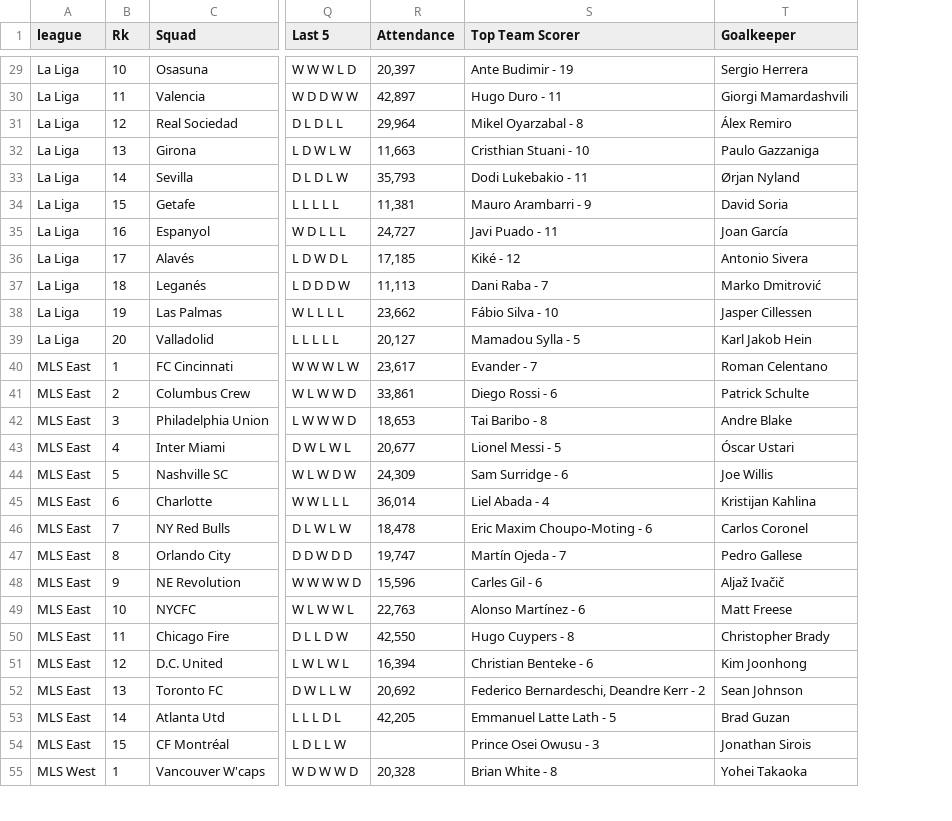
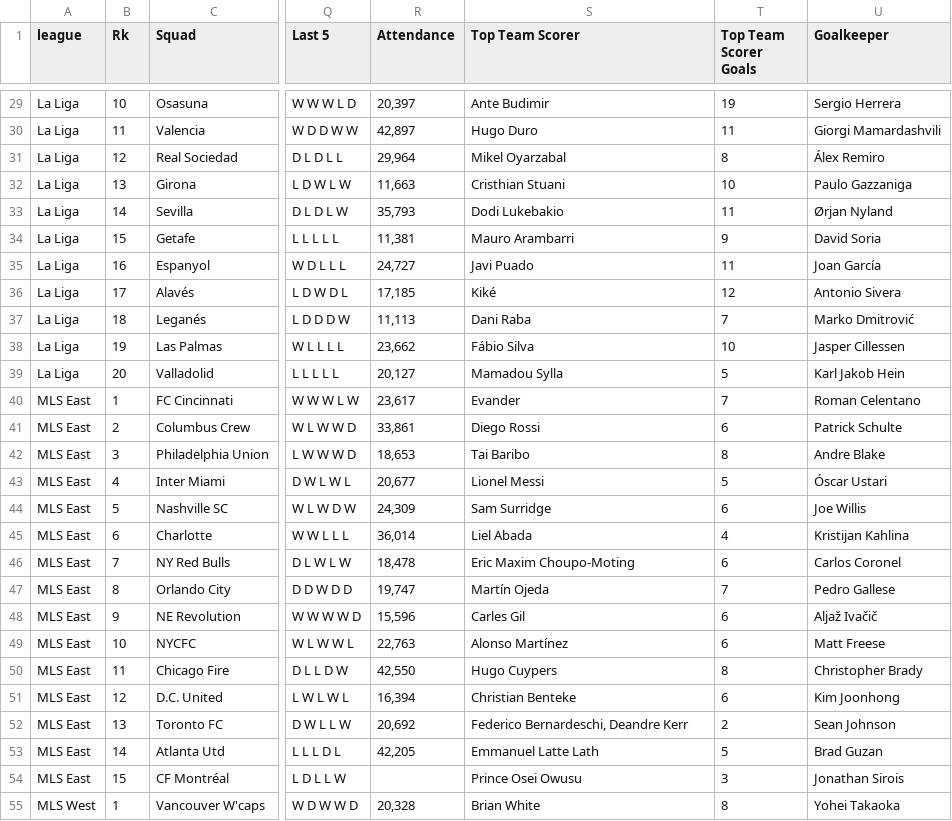
Before and after one commit to Sloth186/SDS2FinalProject, a CSV file: standings.csv, drawn as a sheet; only a part is shown, gaps mark what is left out; the diff covers the shown part only; the diff names each change by its address in the sheet, - before the commit and + after, or states it on an @@ line.

```diff
--- a/standings.csv
+++ b/standings.csv
+column T (Top Team Scorer Goals), rows 29-55: 19 | 11 | 8 | 10 | 11 | 9 | 11 | 12 | 7 | 10 | 5 | 7 | 6 | 8 | 5 | 6 | 4 | 6 | 7 | 6 | 6 | 8 | 6 | 2 | 5 | 3 | 8
-S29 (Top Team Scorer): Ante Budimir - 19
+S29 (Top Team Scorer): Ante Budimir
-S30 (Top Team Scorer): Hugo Duro - 11
+S30 (Top Team Scorer): Hugo Duro
-S31 (Top Team Scorer): Mikel Oyarzabal - 8
+S31 (Top Team Scorer): Mikel Oyarzabal
-S32 (Top Team Scorer): Cristhian Stuani - 10
+S32 (Top Team Scorer): Cristhian Stuani
-S33 (Top Team Scorer): Dodi Lukebakio - 11
+S33 (Top Team Scorer): Dodi Lukebakio
-S34 (Top Team Scorer): Mauro Arambarri - 9
+S34 (Top Team Scorer): Mauro Arambarri
-S35 (Top Team Scorer): Javi Puado - 11
+S35 (Top Team Scorer): Javi Puado
-S36 (Top Team Scorer): Kiké - 12
+S36 (Top Team Scorer): Kiké
-S37 (Top Team Scorer): Dani Raba - 7
+S37 (Top Team Scorer): Dani Raba
-S38 (Top Team Scorer): Fábio Silva - 10
+S38 (Top Team Scorer): Fábio Silva
-S39 (Top Team Scorer): Mamadou Sylla - 5
+S39 (Top Team Scorer): Mamadou Sylla
-S40 (Top Team Scorer): Evander - 7
+S40 (Top Team Scorer): Evander
-S41 (Top Team Scorer): Diego Rossi - 6
+S41 (Top Team Scorer): Diego Rossi
-S42 (Top Team Scorer): Tai Baribo - 8
+S42 (Top Team Scorer): Tai Baribo
-S43 (Top Team Scorer): Lionel Messi - 5
+S43 (Top Team Scorer): Lionel Messi
-S44 (Top Team Scorer): Sam Surridge - 6
+S44 (Top Team Scorer): Sam Surridge
-S45 (Top Team Scorer): Liel Abada - 4
+S45 (Top Team Scorer): Liel Abada
-S46 (Top Team Scorer): Eric Maxim Choupo-Moting - 6
+S46 (Top Team Scorer): Eric Maxim Choupo-Moting
-S47 (Top Team Scorer): Martín Ojeda - 7
+S47 (Top Team Scorer): Martín Ojeda
-S48 (Top Team Scorer): Carles Gil - 6
+S48 (Top Team Scorer): Carles Gil
-S49 (Top Team Scorer): Alonso Martínez - 6
+S49 (Top Team Scorer): Alonso Martínez
-S50 (Top Team Scorer): Hugo Cuypers - 8
+S50 (Top Team Scorer): Hugo Cuypers
-S51 (Top Team Scorer): Christian Benteke - 6
+S51 (Top Team Scorer): Christian Benteke
-S52 (Top Team Scorer): Federico Bernardeschi, Deandre Kerr - 2
+S52 (Top Team Scorer): Federico Bernardeschi, Deandre Kerr
-S53 (Top Team Scorer): Emmanuel Latte Lath - 5
+S53 (Top Team Scorer): Emmanuel Latte Lath
-S54 (Top Team Scorer): Prince Osei Owusu - 3
+S54 (Top Team Scorer): Prince Osei Owusu
-S55 (Top Team Scorer): Brian White - 8
+S55 (Top Team Scorer): Brian White
```
Also changed, not shown: 81 edited cells elsewhere in this file, 2 other files.
